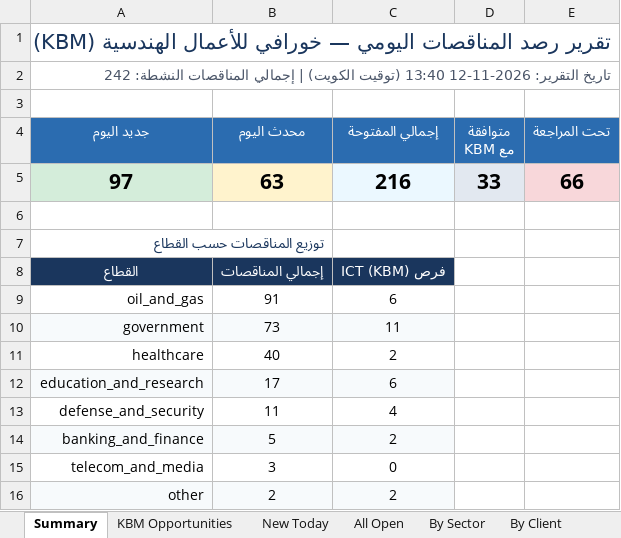
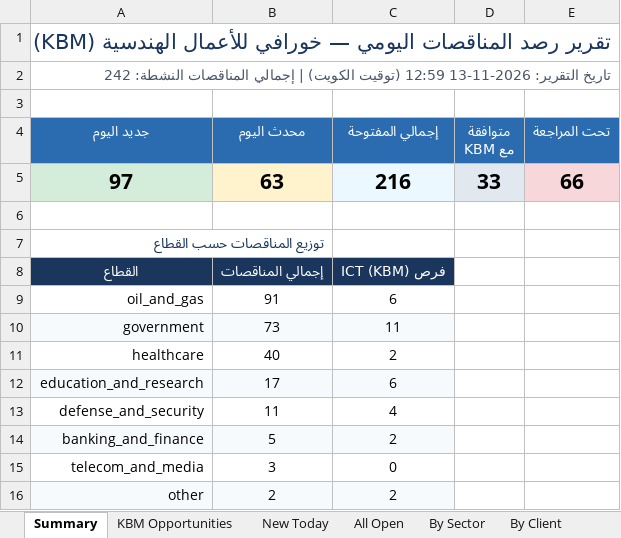
Before and after one commit to 6439144/KBM_TenderScout, an Excel workbook: output/reports/KBM_Tenders_Latest.xlsx, sheet Summary, drawn as a sheet; values as stored, in another font and other column widths than the file's, no borders; the diff names each change by its address in the sheet, - before the commit and + after, or states it on an @@ line.

```diff
--- a/output/reports/KBM_Tenders_Latest.xlsx (sheet Summary)
+++ b/output/reports/KBM_Tenders_Latest.xlsx (sheet Summary)
-A2 (جديد اليوم): تاريخ التقرير: 2026-11-12 13:40 (توقيت الكويت)…
+A2 (جديد اليوم): تاريخ التقرير: 2026-11-13 12:59 (توقيت الكويت)…
```
Also changed, not shown: sheet Run Log, 1 other file.
